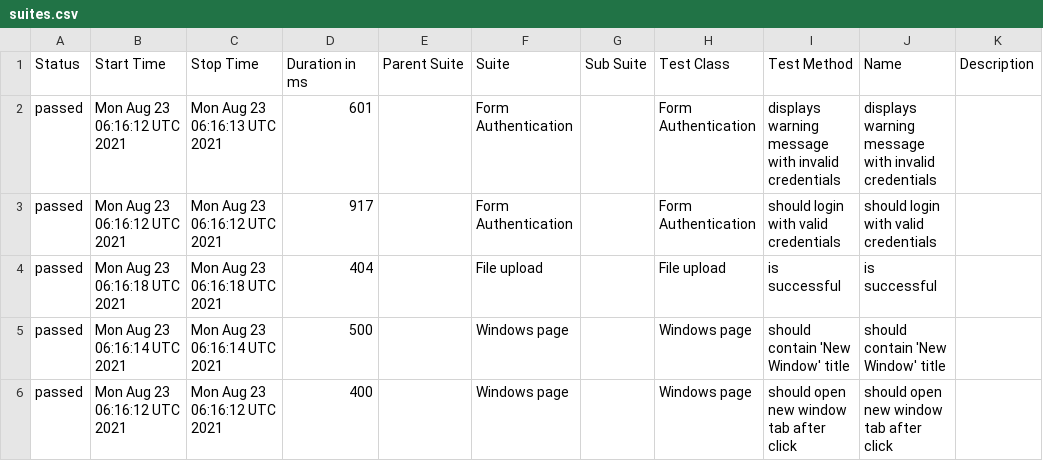
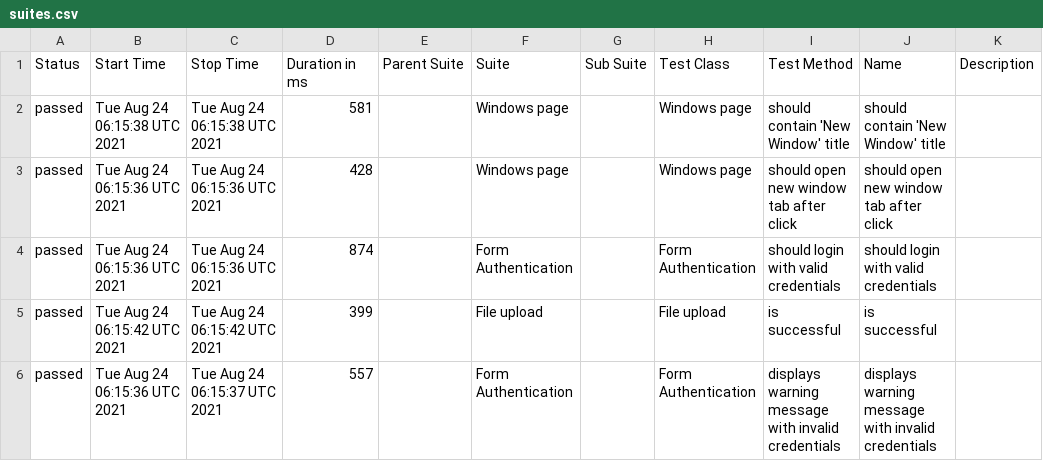
Before and after one commit to isandratskiy/webdriverio5-typescript-draft, a CSV file: data/suites.csv, drawn as a sheet.

```diff
--- a/data/suites.csv
+++ b/data/suites.csv
@@ -1,6 +1,6 @@
 "Status","Start Time","Stop Time","Duration in ms","Parent Suite","Suite","Sub Suite","Test Class","Test Method","Name","Description"
-"passed","Mon Aug 23 06:16:12 UTC 2021","Mon Aug 23 06:16:13 UTC 2021","601","","Form Authentication","","Form Authentication","displays warning message with invalid credentials","displays warning message with invalid credentials",""
-"passed","Mon Aug 23 06:16:12 UTC 2021","Mon Aug 23 06:16:12 UTC 2021","917","","Form Authentication","","Form Authentication","should login with valid credentials","should login with valid credentials",""
-"passed","Mon Aug 23 06:16:18 UTC 2021","Mon Aug 23 06:16:18 UTC 2021","404","","File upload","","File upload","is successful","is successful",""
-"passed","Mon Aug 23 06:16:14 UTC 2021","Mon Aug 23 06:16:14 UTC 2021","500","","Windows page","","Windows page","should contain 'New Window' title","should contain 'New Window' title",""
-"passed","Mon Aug 23 06:16:12 UTC 2021","Mon Aug 23 06:16:12 UTC 2021","400","","Windows page","","Windows page","should open new window tab after click","should open new window tab after click",""
+"passed","Tue Aug 24 06:15:38 UTC 2021","Tue Aug 24 06:15:38 UTC 2021","581","","Windows page","","Windows page","should contain 'New Window' title","should contain 'New Window' title",""
+"passed","Tue Aug 24 06:15:36 UTC 2021","Tue Aug 24 06:15:36 UTC 2021","428","","Windows page","","Windows page","should open new window tab after click","should open new window tab after click",""
+"passed","Tue Aug 24 06:15:36 UTC 2021","Tue Aug 24 06:15:36 UTC 2021","874","","Form Authentication","","Form Authentication","should login with valid credentials","should login with valid credentials",""
+"passed","Tue Aug 24 06:15:42 UTC 2021","Tue Aug 24 06:15:42 UTC 2021","399","","File upload","","File upload","is successful","is successful",""
+"passed","Tue Aug 24 06:15:36 UTC 2021","Tue Aug 24 06:15:37 UTC 2021","557","","Form Authentication","","Form Authentication","displays warning message with invalid credentials","displays warning message with invalid credentials",""
```
Also changed, not shown: 19 other files.
